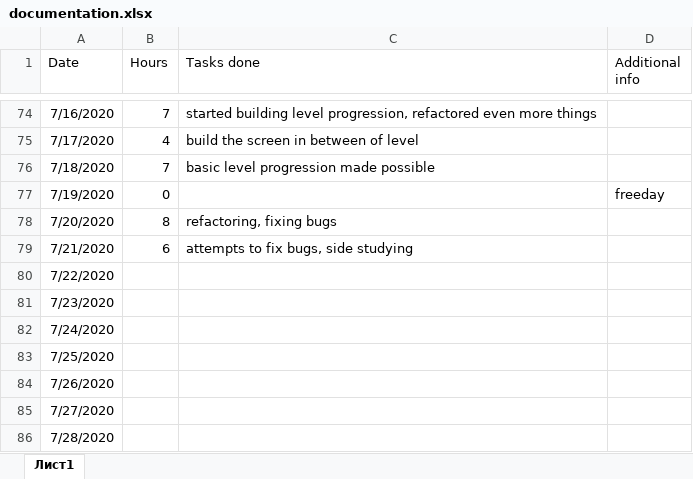
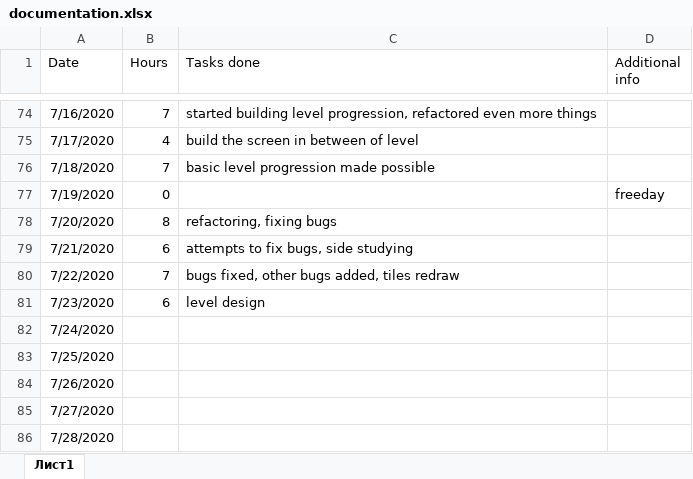
Before and after one commit to Dmitrii-Weaver/SummerProject2020DmitriiWeaver, an Excel workbook: documentation.xlsx, sheet Лист1, drawn as a sheet; only a part is shown, gaps mark what is left out; values as stored, in another font and other column widths than the file's, no borders; the diff names each change by its address in the sheet, - before the commit and + after, or states it on an @@ line.

```diff
--- a/documentation.xlsx (sheet Лист1)
+++ b/documentation.xlsx (sheet Лист1)
-B80 (Hours): (empty)
+B80 (Hours): 7
-C80 (Tasks done): (empty)
+C80 (Tasks done): bugs fixed, other bugs added, tiles redraw
-B81 (Hours): (empty)
+B81 (Hours): 6
-C81 (Tasks done): (empty)
+C81 (Tasks done): level design
```
Also changed, not shown: 8 other files.
